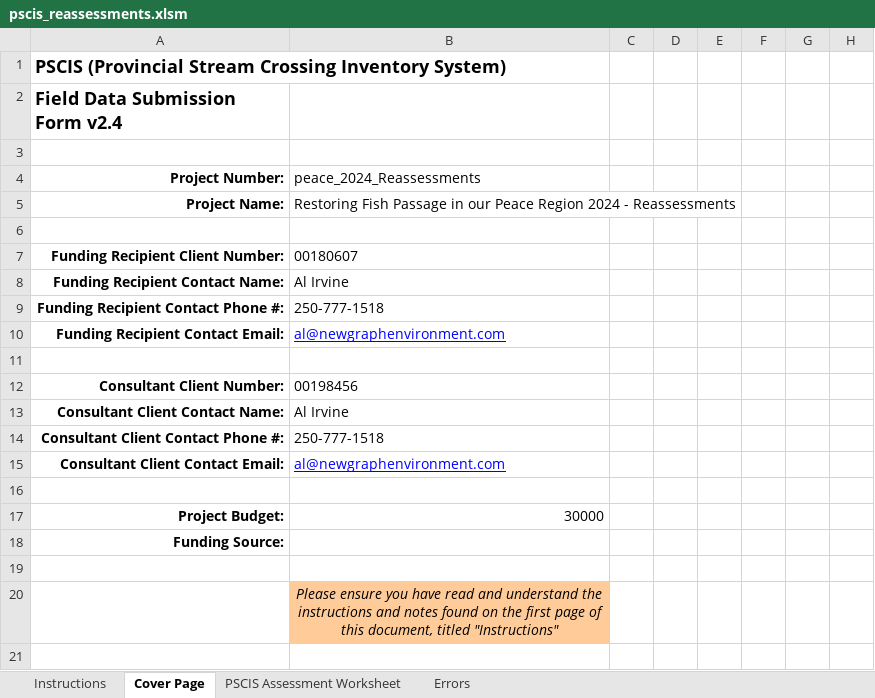
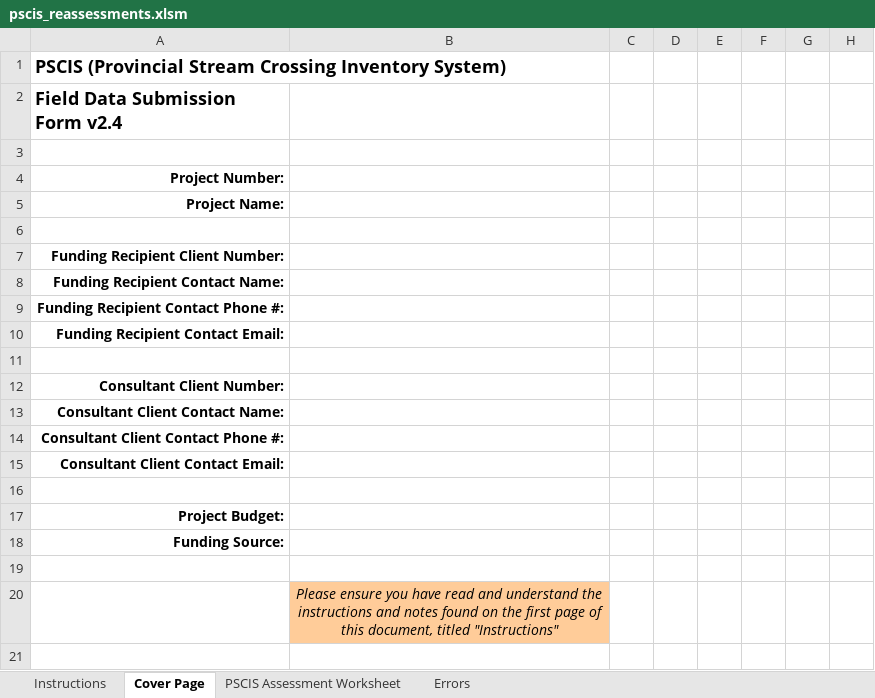
Before and after one commit to NewGraphEnvironment/fish_passage_peace_2025_reporting, an Excel workbook: data/pscis_reassessments.xlsm, sheet Cover Page, drawn as a sheet; only a part is shown; values as stored, in another font and other column widths than the file's, no borders; conditional formats not drawn; the diff names each change by its address in the sheet, - before the commit and + after, or states it on an @@ line.

```diff
--- a/data/pscis_reassessments.xlsm (sheet Cover Page)
+++ b/data/pscis_reassessments.xlsm (sheet Cover Page)
-B4: peace_2024_Reassessments
+B4: (empty)
-B5: Restoring Fish Passage in our Peace Region 2024 - Reassessments
+B5: (empty)
-B7: 00180607
+B7: (empty)
-B8: Al Irvine
+B8: (empty)
-B9: 250-777-1518
+B9: (empty)
-B10: al@newgraphenvironment.com
+B10: (empty)
-B12: 00198456
+B12: (empty)
-B13: Al Irvine
+B13: (empty)
-B14: 250-777-1518
+B14: (empty)
-B15: al@newgraphenvironment.com
+B15: (empty)
-B17: 30000
+B17: (empty)
```
Also changed, not shown: sheet PSCIS Assessment Worksheet, charts or pictures, data/pscis_phase1.xlsm, data/pscis_phase2.xlsm.
